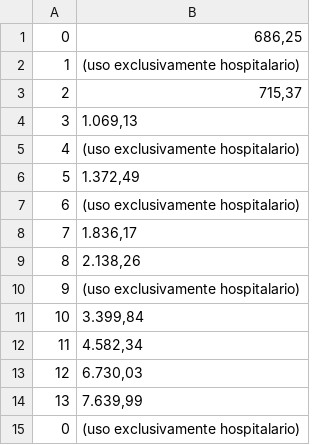
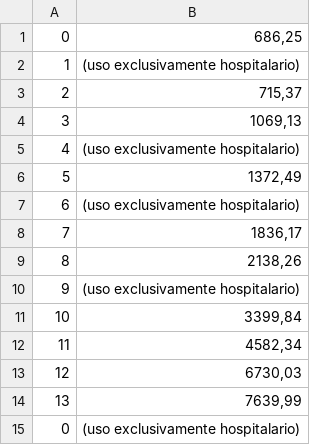
Before and after one commit to Gasgass/MediPlus, a CSV file: Farmacos/Enfermedades mentales/litio.csv, drawn as a sheet.

```diff
--- a/Farmacos/Enfermedades mentales/litio.csv
+++ b/Farmacos/Enfermedades mentales/litio.csv
@@ -3,13 +3,13 @@
 2,"715,37"
-3,"1.069,13"
+3,"1069,13"
 4,(uso exclusivamente hospitalario)
-5,"1.372,49"
+5,"1372,49"
 6,(uso exclusivamente hospitalario)
-7,"1.836,17"
-8,"2.138,26"
+7,"1836,17"
+8,"2138,26"
 9,(uso exclusivamente hospitalario)
-10,"3.399,84"
-11,"4.582,34"
-12,"6.730,03"
-13,"7.639,99"
+10,"3399,84"
+11,"4582,34"
+12,"6730,03"
+13,"7639,99"
 0,(uso exclusivamente hospitalario)
```
Also changed, not shown: Farmacos/Enfermedades mentales/fluoxetina.csv, Farmacos/Enfermedades mentales/lamotrigina.csv, 9 other files.
